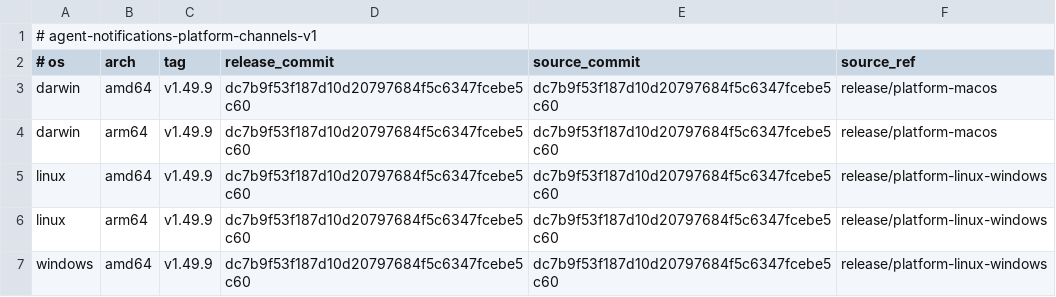
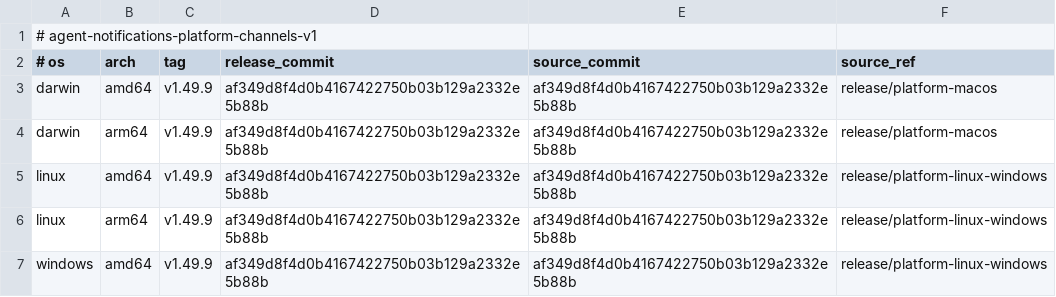
Before and after one commit to 777genius/agent-notifications, a TSV file: release-channels.tsv, drawn as a sheet.

Commit message:
chore(release): bind v1.49.9 channels to final candidate

```diff
--- a/release-channels.tsv
+++ b/release-channels.tsv
@@ -2,6 +2,6 @@
 # os	arch	tag	release_commit	source_commit	source_ref
-darwin	amd64	v1.49.9	dc7b9f53f187d10d20797684f5c6347fcebe5c60	dc7b9f53f187d10d20797684f5c6347fcebe5c60	release/platform-macos
-darwin	arm64	v1.49.9	dc7b9f53f187d10d20797684f5c6347fcebe5c60	dc7b9f53f187d10d20797684f5c6347fcebe5c60	release/platform-macos
-linux	amd64	v1.49.9	dc7b9f53f187d10d20797684f5c6347fcebe5c60	dc7b9f53f187d10d20797684f5c6347fcebe5c60	release/platform-linux-windows
-linux	arm64	v1.49.9	dc7b9f53f187d10d20797684f5c6347fcebe5c60	dc7b9f53f187d10d20797684f5c6347fcebe5c60	release/platform-linux-windows
-windows	amd64	v1.49.9	dc7b9f53f187d10d20797684f5c6347fcebe5c60	dc7b9f53f187d10d20797684f5c6347fcebe5c60	release/platform-linux-windows
+darwin	amd64	v1.49.9	af349d8f4d0b4167422750b03b129a2332e5b88b	af349d8f4d0b4167422750b03b129a2332e5b88b	release/platform-macos
+darwin	arm64	v1.49.9	af349d8f4d0b4167422750b03b129a2332e5b88b	af349d8f4d0b4167422750b03b129a2332e5b88b	release/platform-macos
+linux	amd64	v1.49.9	af349d8f4d0b4167422750b03b129a2332e5b88b	af349d8f4d0b4167422750b03b129a2332e5b88b	release/platform-linux-windows
+linux	arm64	v1.49.9	af349d8f4d0b4167422750b03b129a2332e5b88b	af349d8f4d0b4167422750b03b129a2332e5b88b	release/platform-linux-windows
+windows	amd64	v1.49.9	af349d8f4d0b4167422750b03b129a2332e5b88b	af349d8f4d0b4167422750b03b129a2332e5b88b	release/platform-linux-windows
```
